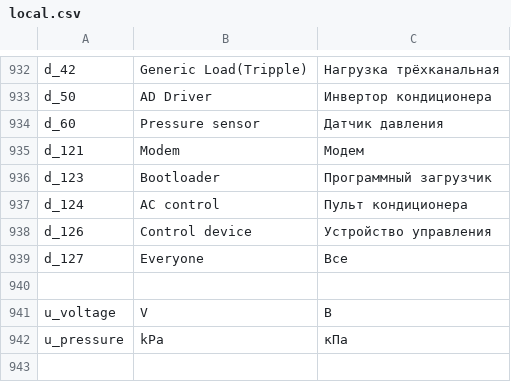
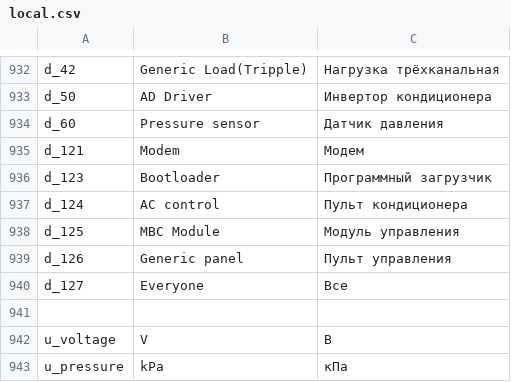
Before and after one commit to EXEcutorXS/CAN-Tool, a CSV file: CAN Tool/Resources/local.csv, drawn as a sheet; only a part is shown, gaps mark what is left out; the shorter side is filled out with more unchanged rows.

```diff
--- a/CAN Tool/Resources/local.csv
+++ b/CAN Tool/Resources/local.csv
@@ -937,3 +937,4 @@ d_123	Bootloader	Программный загрузчик
 d_124	AC control	Пульт кондиционера
-d_126	Control device	Устройство управления
+d_125	MBC Module	Модуль управления
+d_126	Generic panel	Пульт управления
 d_127	Everyone	Все
```
Also changed, not shown: 3 other files.
